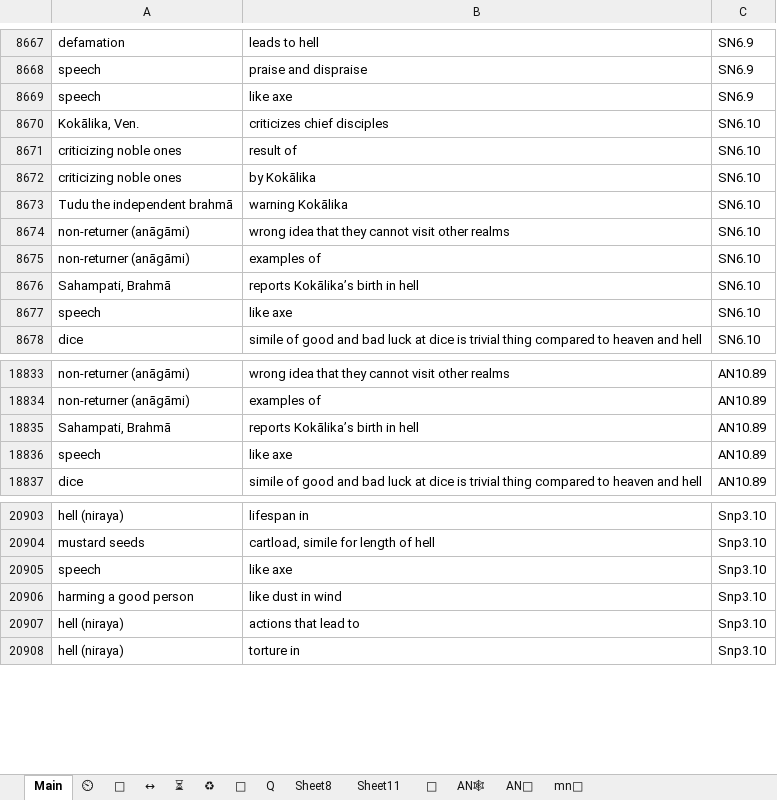
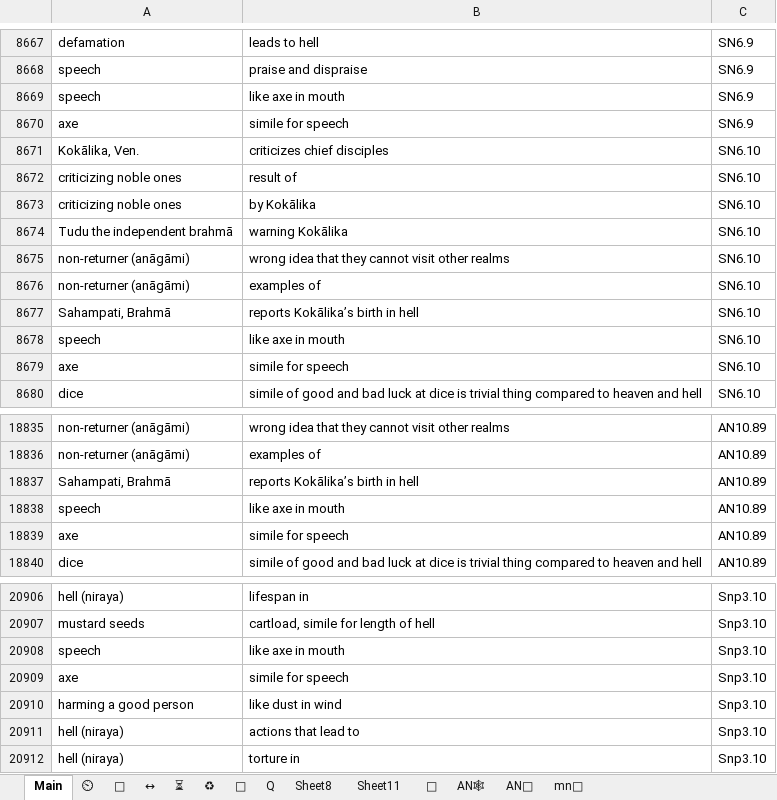
Before and after one commit to thesunshade/CIPS, an Excel workbook: src/data/general-index.xlsx, sheet Main, drawn as a sheet; only a part is shown, gaps mark what is left out; values as stored, in another font and other column widths than the file's, no borders; conditional formats not drawn; addresses are those after the commit; the diff names each change by its address in the sheet, - before the commit and + after, or states it on an @@ line.

```diff
--- a/src/data/general-index.xlsx (sheet Main)
+++ b/src/data/general-index.xlsx (sheet Main)
-B8669: like axe
+B8669: like axe in mouth
+row 8670: axe | simile for speech | SN6.9
-B8678: like axe
+B8678: like axe in mouth
+row 8679: axe | simile for speech | SN6.10
-B18838: like axe
+B18838: like axe in mouth
+row 18839: axe | simile for speech | AN10.89
-B20908: like axe
+B20908: like axe in mouth
+row 20909: axe | simile for speech | Snp3.10
```
Also changed, not shown: 3 other files.
